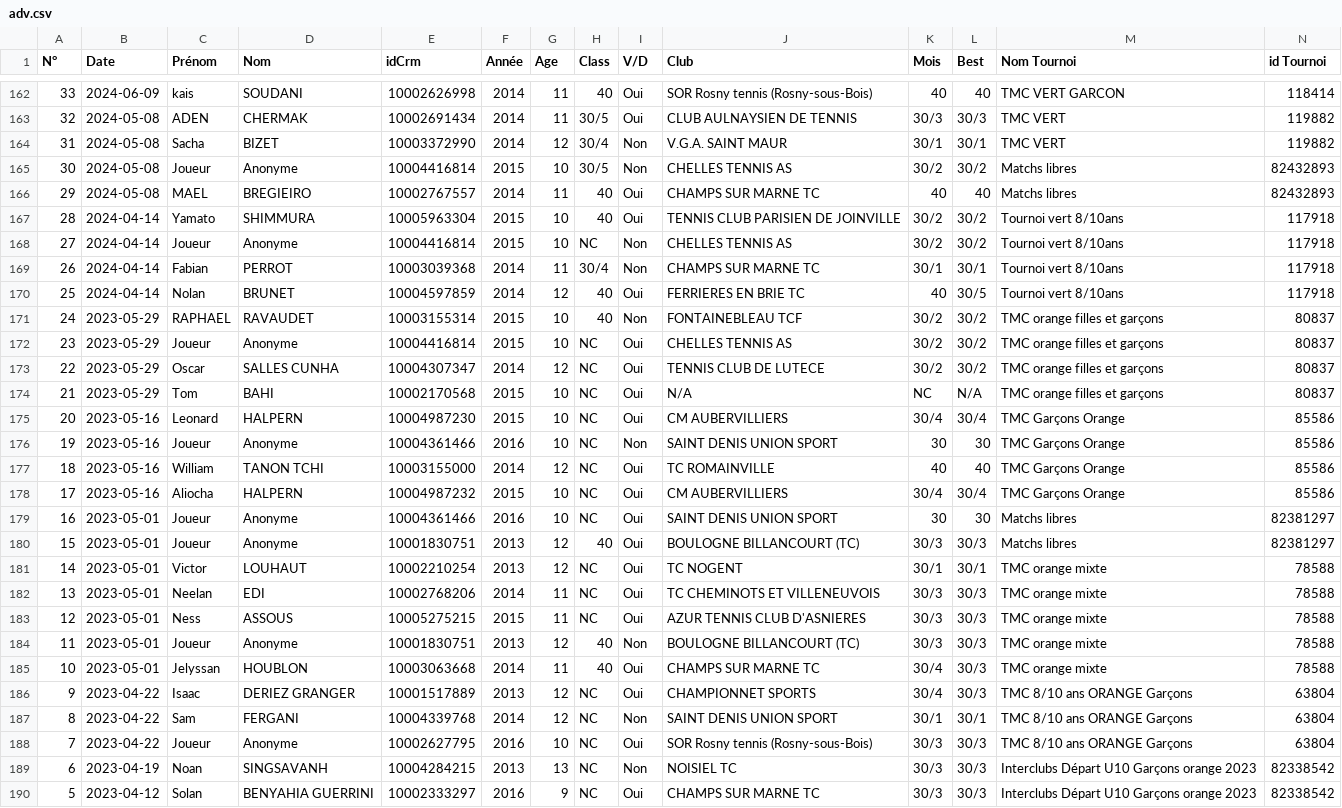
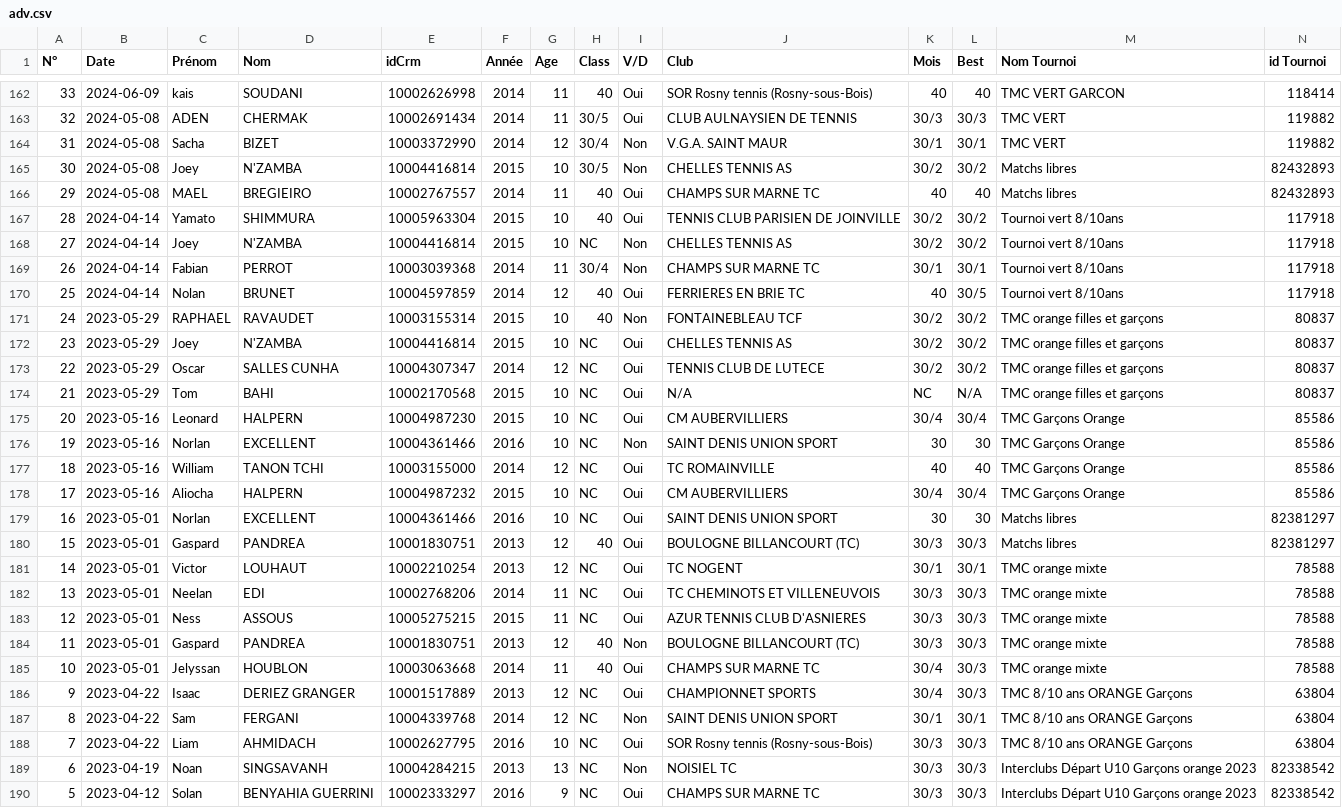
Before and after one commit to ggman23/tournoistenup, a CSV file: adv.csv, drawn as a sheet; only a part is shown, gaps mark what is left out; the diff covers the shown part only.

```diff
--- a/adv.csv
+++ b/adv.csv
@@ -164,6 +164,6 @@
 31;2024-05-08;Sacha;BIZET;10003372990;2014;12;30/4;Non;V.G.A. SAINT MAUR;30/1;30/1;TMC VERT ;119882
-30;2024-05-08;Joueur;Anonyme;10004416814;2015;10;30/5;Non;CHELLES TENNIS AS;30/2;30/2;Matchs libres;82432893
+30;2024-05-08;Joey;N'ZAMBA;10004416814;2015;10;30/5;Non;CHELLES TENNIS AS;30/2;30/2;Matchs libres;82432893
 29;2024-05-08;MAEL;BREGIEIRO;10002767557;2014;11;40;Oui;CHAMPS SUR MARNE TC;40;40;Matchs libres;82432893
 28;2024-04-14;Yamato;SHIMMURA;10005963304;2015;10;40;Oui;TENNIS CLUB PARISIEN DE JOINVILLE;30/2;30/2;Tournoi vert 8/10ans;117918
-27;2024-04-14;Joueur;Anonyme;10004416814;2015;10;NC;Non;CHELLES TENNIS AS;30/2;30/2;Tournoi vert 8/10ans;117918
+27;2024-04-14;Joey;N'ZAMBA;10004416814;2015;10;NC;Non;CHELLES TENNIS AS;30/2;30/2;Tournoi vert 8/10ans;117918
 26;2024-04-14;Fabian;PERROT;10003039368;2014;11;30/4;Non;CHAMPS SUR MARNE TC;30/1;30/1;Tournoi vert 8/10ans;117918
@@ -171,3 +171,3 @@
 24;2023-05-29;RAPHAEL;RAVAUDET;10003155314;2015;10;40;Non;FONTAINEBLEAU TCF;30/2;30/2;TMC orange filles et garçons;80837
-23;2023-05-29;Joueur;Anonyme;10004416814;2015;10;NC;Oui;CHELLES TENNIS AS;30/2;30/2;TMC orange filles et garçons;80837
+23;2023-05-29;Joey;N'ZAMBA;10004416814;2015;10;NC;Oui;CHELLES TENNIS AS;30/2;30/2;TMC orange filles et garçons;80837
 22;2023-05-29;Oscar;SALLES CUNHA;10004307347;2014;12;NC;Oui;TENNIS CLUB DE LUTECE ;30/2;30/2;TMC orange filles et garçons;80837
@@ -175,7 +175,7 @@
 20;2023-05-16;Leonard;HALPERN;10004987230;2015;10;NC;Oui;CM AUBERVILLIERS;30/4;30/4;TMC Garçons Orange ;85586
-19;2023-05-16;Joueur;Anonyme;10004361466;2016;10;NC;Non;SAINT DENIS UNION SPORT;30;30;TMC Garçons Orange ;85586
+19;2023-05-16;Norlan;EXCELLENT;10004361466;2016;10;NC;Non;SAINT DENIS UNION SPORT;30;30;TMC Garçons Orange ;85586
 18;2023-05-16;William;TANON TCHI;10003155000;2014;12;NC;Oui;TC ROMAINVILLE;40;40;TMC Garçons Orange ;85586
 17;2023-05-16;Aliocha;HALPERN;10004987232;2015;10;NC;Oui;CM AUBERVILLIERS;30/4;30/4;TMC Garçons Orange ;85586
-16;2023-05-01;Joueur;Anonyme;10004361466;2016;10;NC;Oui;SAINT DENIS UNION SPORT;30;30;Matchs libres;82381297
-15;2023-05-01;Joueur;Anonyme;10001830751;2013;12;40;Oui;BOULOGNE BILLANCOURT (TC);30/3;30/3;Matchs libres;82381297
+16;2023-05-01;Norlan;EXCELLENT;10004361466;2016;10;NC;Oui;SAINT DENIS UNION SPORT;30;30;Matchs libres;82381297
+15;2023-05-01;Gaspard;PANDREA;10001830751;2013;12;40;Oui;BOULOGNE BILLANCOURT (TC);30/3;30/3;Matchs libres;82381297
 14;2023-05-01;Victor;LOUHAUT;10002210254;2013;12;NC;Oui;TC NOGENT;30/1;30/1;TMC orange mixte;78588
@@ -183,3 +183,3 @@
 12;2023-05-01;Ness;ASSOUS;10005275215;2015;11;NC;Oui;AZUR TENNIS CLUB D'ASNIERES;30/3;30/3;TMC orange mixte;78588
-11;2023-05-01;Joueur;Anonyme;10001830751;2013;12;40;Non;BOULOGNE BILLANCOURT (TC);30/3;30/3;TMC orange mixte;78588
+11;2023-05-01;Gaspard;PANDREA;10001830751;2013;12;40;Non;BOULOGNE BILLANCOURT (TC);30/3;30/3;TMC orange mixte;78588
 10;2023-05-01;Jelyssan;HOUBLON;10003063668;2014;11;40;Oui;CHAMPS SUR MARNE TC;30/4;30/3;TMC orange mixte;78588
@@ -187,3 +187,3 @@
 8;2023-04-22;Sam;FERGANI;10004339768;2014;12;NC;Non;SAINT DENIS UNION SPORT;30/1;30/1;TMC 8/10 ans ORANGE Garçons;63804
-7;2023-04-22;Joueur;Anonyme;10002627795;2016;10;NC;Oui;SOR Rosny tennis (Rosny-sous-Bois);30/3;30/3;TMC 8/10 ans ORANGE Garçons;63804
+7;2023-04-22;Liam;AHMIDACH;10002627795;2016;10;NC;Oui;SOR Rosny tennis (Rosny-sous-Bois);30/3;30/3;TMC 8/10 ans ORANGE Garçons;63804
 6;2023-04-19;Noan;SINGSAVANH;10004284215;2013;13;NC;Non;NOISIEL TC;30/3;30/3;Interclubs Départ U10 Garçons orange 2023;82338542
```
Also changed, not shown: 40 edited cells elsewhere in this file.
